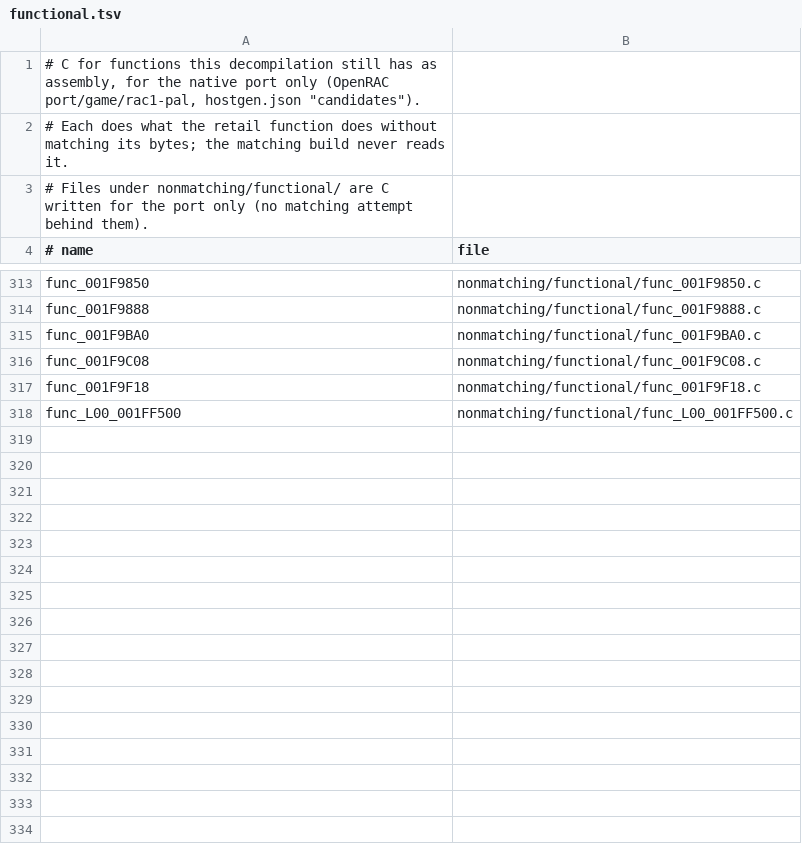
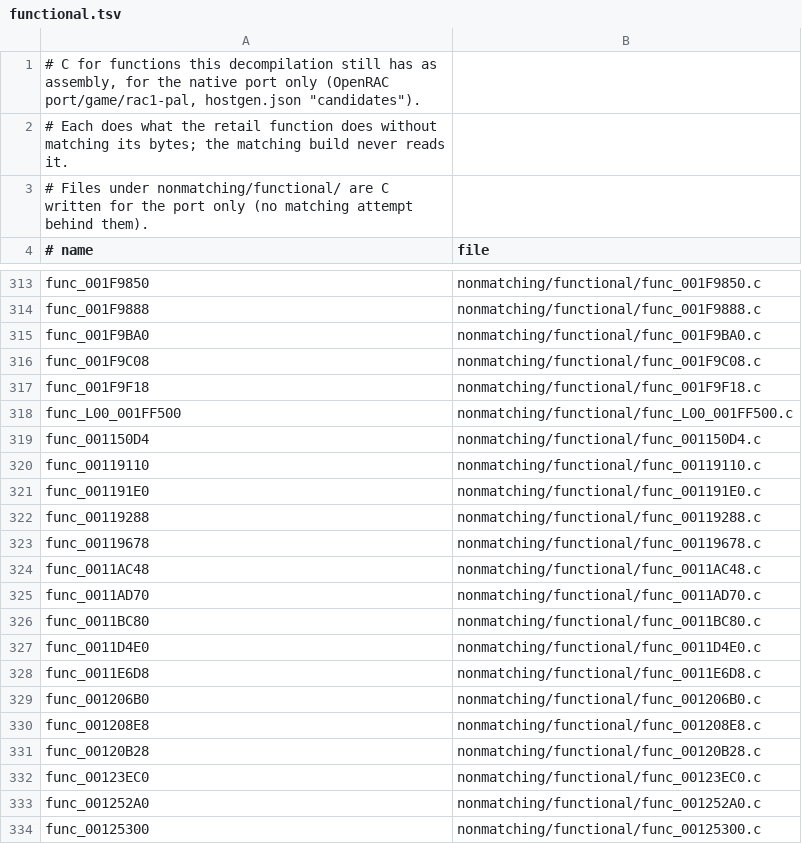
Before and after one commit to DrLegitamate/OpenRAC, a TSV file: games/rac1/nonmatching/functional.tsv, drawn as a sheet; only a part is shown, gaps mark what is left out; the diff covers the shown part only; the diff names each change by its address in the sheet, - before the commit and + after, or states it on an @@ line.

Commit message:
feat(rac1/pal): functional C for 50 functions the port lacked
One batch of backfill (docs/workflow/BACKFILL.md) over the PAL functions
the port had no C for, 128 bytes or less by Haiku agents and 128 bytes to
1 KB by Sonnet agents, each from the assembly: 17 high, 32 medium and 1 low
confidence by their own notes (first line of each file). Among them the
one function the port could reach by direct calls without C
(func_001FAA28, high), libc and libkernel helpers, the movie library's
motion compensation (decoded from its assembly), and level code.

Not written: 292 entries turned out to be pieces of a neighbour or linker
remnants (no C; to be joined in the catalogue), and 56 were left, mostly
kernel syscall stubs that need a dispatch design in the port rather than C.
Eleven syscall stubs, the program entry and the exception entry were
written and then dropped: the port has no use for them.

hostgen: functions with no C 614 -> 566, candidates 325 -> 373, and the
frontier from the roots has no function without C left. The port builds
and ctest passes (66). The matching build does not read these files.

```diff
--- a/games/rac1/nonmatching/functional.tsv
+++ b/games/rac1/nonmatching/functional.tsv
+row 319: func_001150D4 | nonmatching/functional/func_001150D4.c
+row 320: func_00119110 | nonmatching/functional/func_00119110.c
+row 321: func_001191E0 | nonmatching/functional/func_001191E0.c
+row 322: func_00119288 | nonmatching/functional/func_00119288.c
+row 323: func_00119678 | nonmatching/functional/func_00119678.c
+row 324: func_0011AC48 | nonmatching/functional/func_0011AC48.c
+row 325: func_0011AD70 | nonmatching/functional/func_0011AD70.c
+row 326: func_0011BC80 | nonmatching/functional/func_0011BC80.c
+row 327: func_0011D4E0 | nonmatching/functional/func_0011D4E0.c
+row 328: func_0011E6D8 | nonmatching/functional/func_0011E6D8.c
+row 329: func_001206B0 | nonmatching/functional/func_001206B0.c
+row 330: func_001208E8 | nonmatching/functional/func_001208E8.c
+row 331: func_00120B28 | nonmatching/functional/func_00120B28.c
+row 332: func_00123EC0 | nonmatching/functional/func_00123EC0.c
+row 333: func_001252A0 | nonmatching/functional/func_001252A0.c
+row 334: func_00125300 | nonmatching/functional/func_00125300.c
```
Also changed, not shown: 34 added rows elsewhere in this file, 50 other files.
